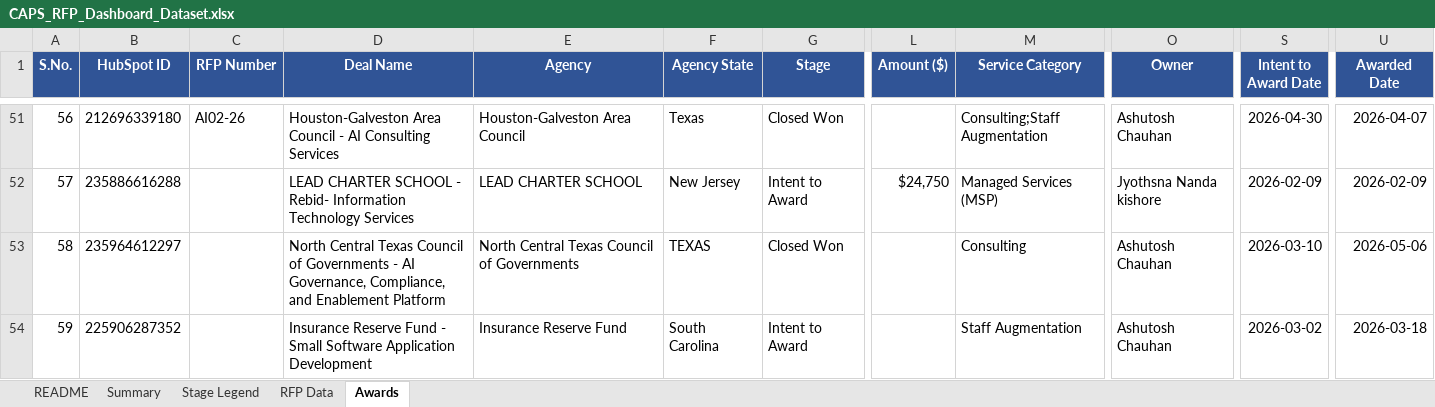
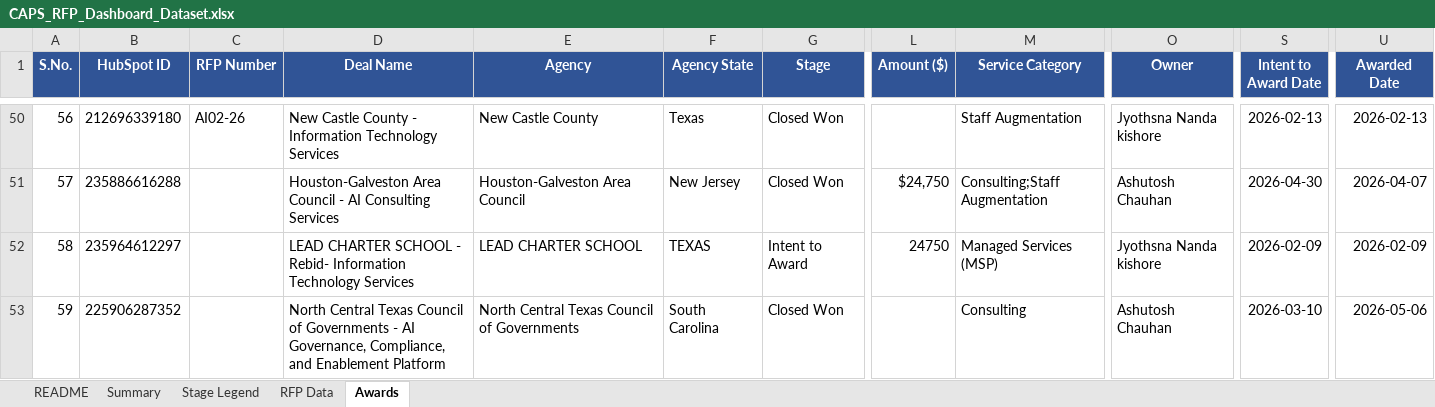
Before and after one commit to hrithikCAPS/CAPS, an Excel workbook: data/CAPS_RFP_Dashboard_Dataset.xlsx, sheet Awards, drawn as a sheet; only a part is shown, gaps mark what is left out; values as stored, in another font and other column widths than the file's, no borders; addresses are those after the commit; the diff covers the shown part only; the diff names each change by its address in the sheet, - before the commit and + after, or states it on an @@ line.

```diff
--- a/data/CAPS_RFP_Dashboard_Dataset.xlsx (sheet Awards)
+++ b/data/CAPS_RFP_Dashboard_Dataset.xlsx (sheet Awards)
-D50 (Deal Name): Houston-Galveston Area Council - AI Consulting Services
+D50 (Deal Name): New Castle County - Information Technology Services
-E50 (Agency): Houston-Galveston Area Council
+E50 (Agency): New Castle County
-M50 (Service Category): Consulting;Staff Augmentation
+M50 (Service Category): Staff Augmentation
-O50 (Owner): Ashutosh Chauhan
+O50 (Owner): Jyothsna Nanda kishore
-S50 (Intent to Award Date): 2026-04-30
+S50 (Intent to Award Date): 2026-02-13
-U50 (Awarded Date): 2026-04-07
+U50 (Awarded Date): 2026-02-13
-D51 (Deal Name): LEAD CHARTER SCHOOL - Rebid- Information Technology Services
+D51 (Deal Name): Houston-Galveston Area Council - AI Consulting Services
-E51 (Agency): LEAD CHARTER SCHOOL
+E51 (Agency): Houston-Galveston Area Council
-G51 (Stage): Intent to Award
+G51 (Stage): Closed Won
-M51 (Service Category): Managed Services (MSP)
+M51 (Service Category): Consulting;Staff Augmentation
-O51 (Owner): Jyothsna Nanda kishore
+O51 (Owner): Ashutosh Chauhan
-S51 (Intent to Award Date): 2026-02-09
+S51 (Intent to Award Date): 2026-04-30
-U51 (Awarded Date): 2026-02-09
+U51 (Awarded Date): 2026-04-07
-D52 (Deal Name): North Central Texas Council of Governments - AI Governance, Compliance, and Enablement Platform
+D52 (Deal Name): LEAD CHARTER SCHOOL - Rebid- Information Technology Services
-E52 (Agency): North Central Texas Council of Governments
+E52 (Agency): LEAD CHARTER SCHOOL
-G52 (Stage): Closed Won
+G52 (Stage): Intent to Award
-L52 (Amount ($)): (empty)
+L52 (Amount ($)): 24750
-M52 (Service Category): Consulting
+M52 (Service Category): Managed Services (MSP)
-O52 (Owner): Ashutosh Chauhan
+O52 (Owner): Jyothsna Nanda kishore
-S52 (Intent to Award Date): 2026-03-10
+S52 (Intent to Award Date): 2026-02-09
-U52 (Awarded Date): 2026-05-06
+U52 (Awarded Date): 2026-02-09
-D53 (Deal Name): Insurance Reserve Fund - Small Software Application Development
+D53 (Deal Name): North Central Texas Council of Governments - AI Governance, Compliance, and Enablement Platform
-E53 (Agency): Insurance Reserve Fund
+E53 (Agency): North Central Texas Council of Governments
-G53 (Stage): Intent to Award
+G53 (Stage): Closed Won
-M53 (Service Category): Staff Augmentation
+M53 (Service Category): Consulting
-S53 (Intent to Award Date): 2026-03-02
+S53 (Intent to Award Date): 2026-03-10
-U53 (Awarded Date): 2026-03-18
+U53 (Awarded Date): 2026-05-06
```
Also changed, not shown: 3 added rows, 1 removed row and 313 edited cells elsewhere in this sheet, sheet RFP Data, 11 other files.
